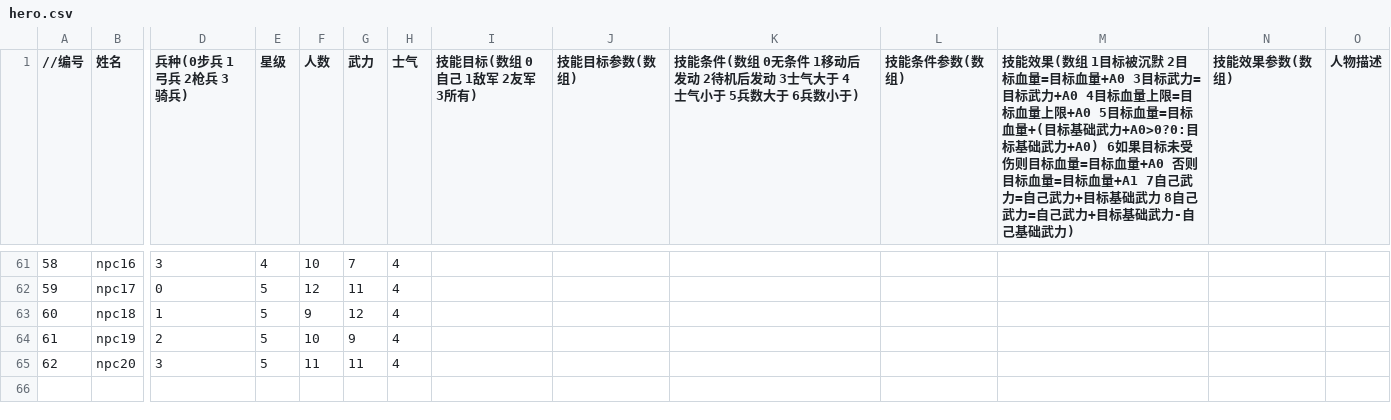
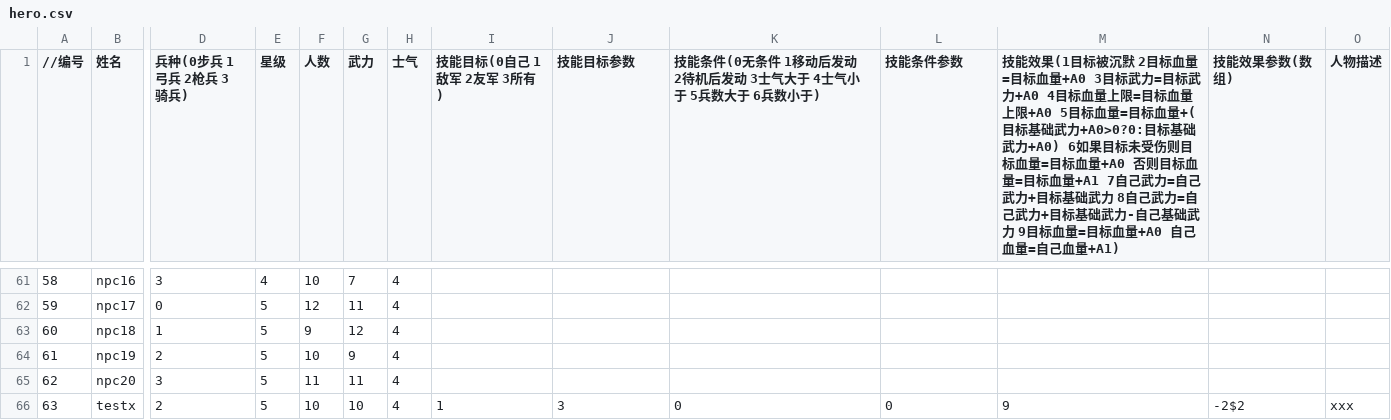
Before and after one commit to ludidilu/JLand, a CSV file: data/csv/hero.csv, drawn as a sheet; only a part is shown, gaps mark what is left out; rows hold the shown columns only; the diff names each change by its address in the sheet, - before the commit and + after, or states it on an @@ line.

```diff
--- a/data/csv/hero.csv
+++ b/data/csv/hero.csv
-I1: 技能目标(数组 0自己 1敌军 2友军 3所有)
+I1: 技能目标(0自己 1敌军 2友军 3所有)
-J1: 技能目标参数(数组)
+J1: 技能目标参数
-K1: 技能条件(数组 0无条件…
+K1: 技能条件(0无条件…
-L1: 技能条件参数(数组)
+L1: 技能条件参数
-M1: 技能效果(数组 1目标被沉默 2目标血量=目标血量+A0 3目标武力=目标武力+A0 4目标血量上限=目标血量上限+A0 5目标血量=目标血量+(目标基础武力+A0>0?0:目标基础武力+A0) 6如果目标未受伤则目标血量=目标血量+A0 否则目标血量=目标血量+A1 7自己武力=自己武力+目标基础武力 8自己武力=自己武力+目标基础武力-自己基础武力)
+M1: 技能效果(1目标被沉默 2目标血量=目标血量+A0 3目标武力=目标武力+A0 4目标血量上限=目标血量上限+A0 5目标血量=目标血量+(目标基础武力+A0>0?0:目标基础武力+A0) 6如果目标未受伤则目标血量=目标血量+A0 否则目标血量=目标血量+A1 7自己武力=自己武力+目标基础武力 8自己武力=自己武力+目标基础武力-自己基础武力 9目标血量=目标血量+A0 自己血量=自己血量+A1)
+row 66: 63 | testx | 2 | 5 | 10 | 10 | 4 | 1 | 3 | 0 | 0 | 9 | -2$2 | xxx
```
Also changed, not shown: 4 other files.
